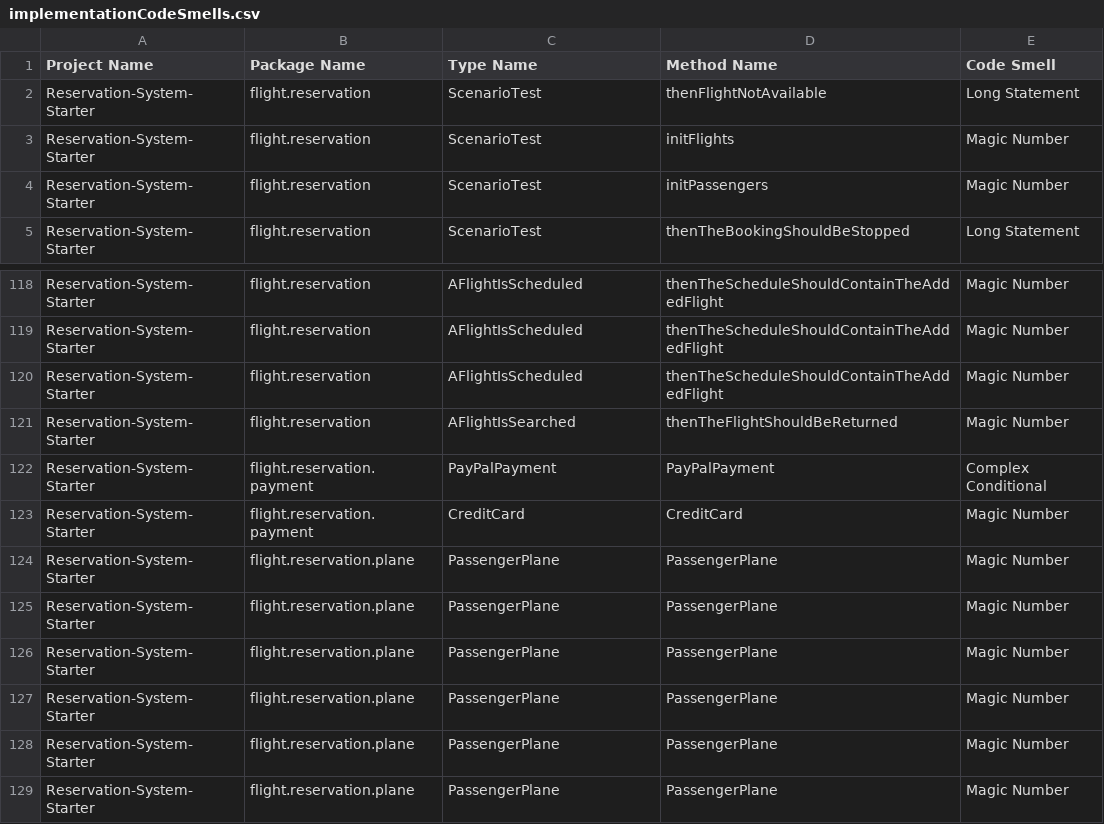
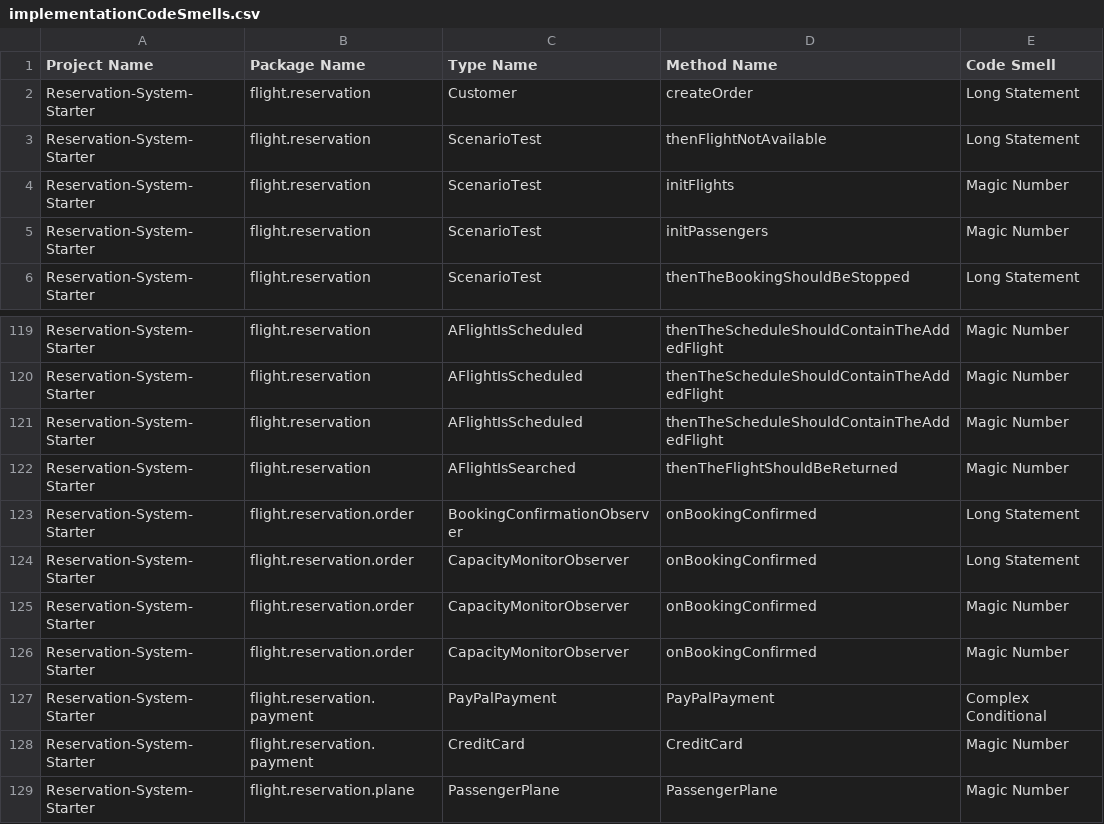
Before and after one commit to sriram-iiith-24/Reservation-System-Starter, a CSV file: CodeMetrics/AfterRefactoring/DesigniteJava/implementationCodeSmells.csv, drawn as a sheet; only a part is shown, gaps mark what is left out; the shorter side is filled out with more unchanged rows; the diff names each change by its address in the sheet, - before the commit and + after, or states it on an @@ line.

```diff
--- a/CodeMetrics/AfterRefactoring/DesigniteJava/implementationCodeSmells.csv
+++ b/CodeMetrics/AfterRefactoring/DesigniteJava/implementationCodeSmells.csv
+row 2: Reservation-System-Starter | flight.reservation | Customer | createOrder | Long Statement
+row 123: Reservation-System-Starter | flight.reservation.order | BookingConfirmationObserver | onBookingConfirmed | Long Statement
+row 124: Reservation-System-Starter | flight.reservation.order | CapacityMonitorObserver | onBookingConfirmed | Long Statement
+row 125: Reservation-System-Starter | flight.reservation.order | CapacityMonitorObserver | onBookingConfirmed | Magic Number
+row 126: Reservation-System-Starter | flight.reservation.order | CapacityMonitorObserver | onBookingConfirmed | Magic Number
```
Also changed, not shown: CodeMetrics/AfterRefactoring/CK/class.csv, CodeMetrics/AfterRefactoring/CK/method.csv, 10 other files.
